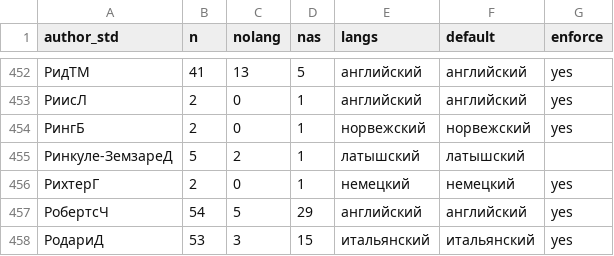
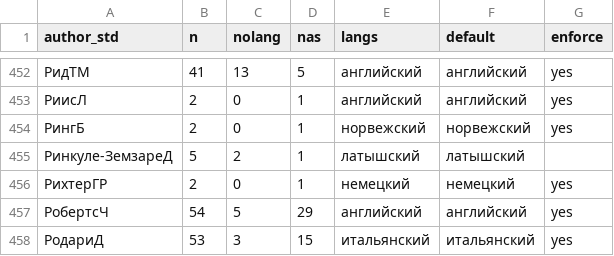
Before and after one commit to maslinych/childlit-rus, a CSV file: csv/author_langs.csv, drawn as a sheet; only a part is shown, gaps mark what is left out.

Commit message:
РихтерГР

```diff
--- a/csv/author_langs.csv
+++ b/csv/author_langs.csv
@@ -455,3 +455,3 @@ author_std,n,nolang,nas,langs,default,enforce
 Ринкуле-ЗемзареД,5,2,1,латышский,латышский,
-РихтерГ,2,0,1,немецкий,немецкий,yes
+РихтерГР,2,0,1,немецкий,немецкий,yes
 РобертсЧ,54,5,29,английский,английский,yes
```
Also changed, not shown: 1 other file.
